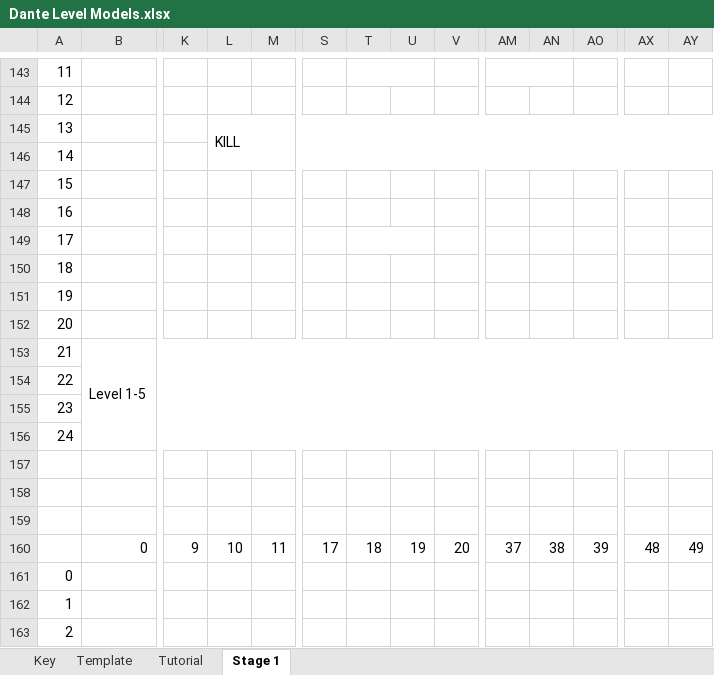
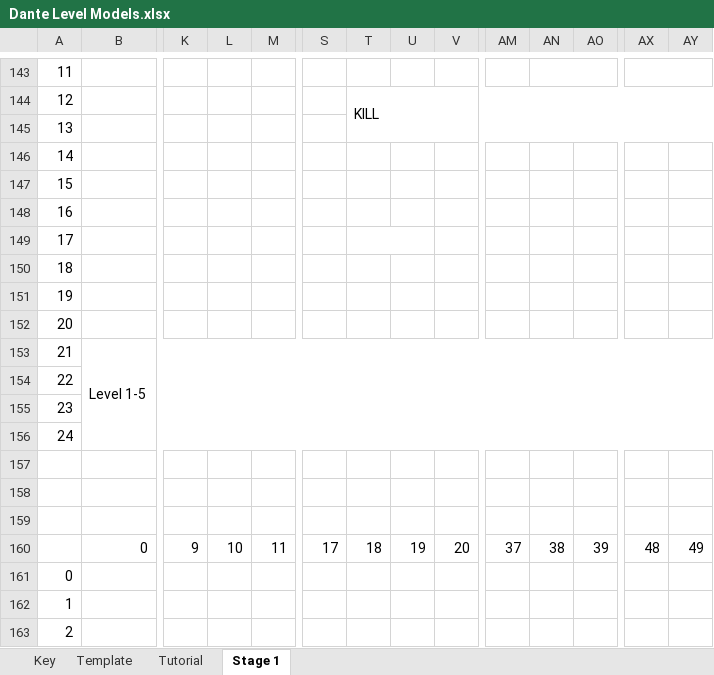
Before and after one commit to deanandronis/Dante, an Excel workbook: Resources/Dante Level Models.xlsx, sheet Stage 1, drawn as a sheet; only a part is shown, gaps mark what is left out; values as stored, in another font and other column widths than the file's, no cell formats; the diff covers the shown part only; the diff names each change by its address in the sheet, - before the commit and + after, or states it on an @@ line.

```diff
--- a/Resources/Dante Level Models.xlsx (sheet Stage 1)
+++ b/Resources/Dante Level Models.xlsx (sheet Stage 1)
-T143:U143 merged
-AM143:AN143 merged
+AN143:AO143 merged
+AX143:AY143 merged
-T144: (empty)
+T144: KILL
+T144:BN145 merged
-L145: KILL
+L145: (empty)
-L145:BD146 merged
-B153:BD156 merged
+B153:BN156 merged
```
Also changed, not shown: 20 edited cells and merged cells elsewhere in this sheet, cell formats.
